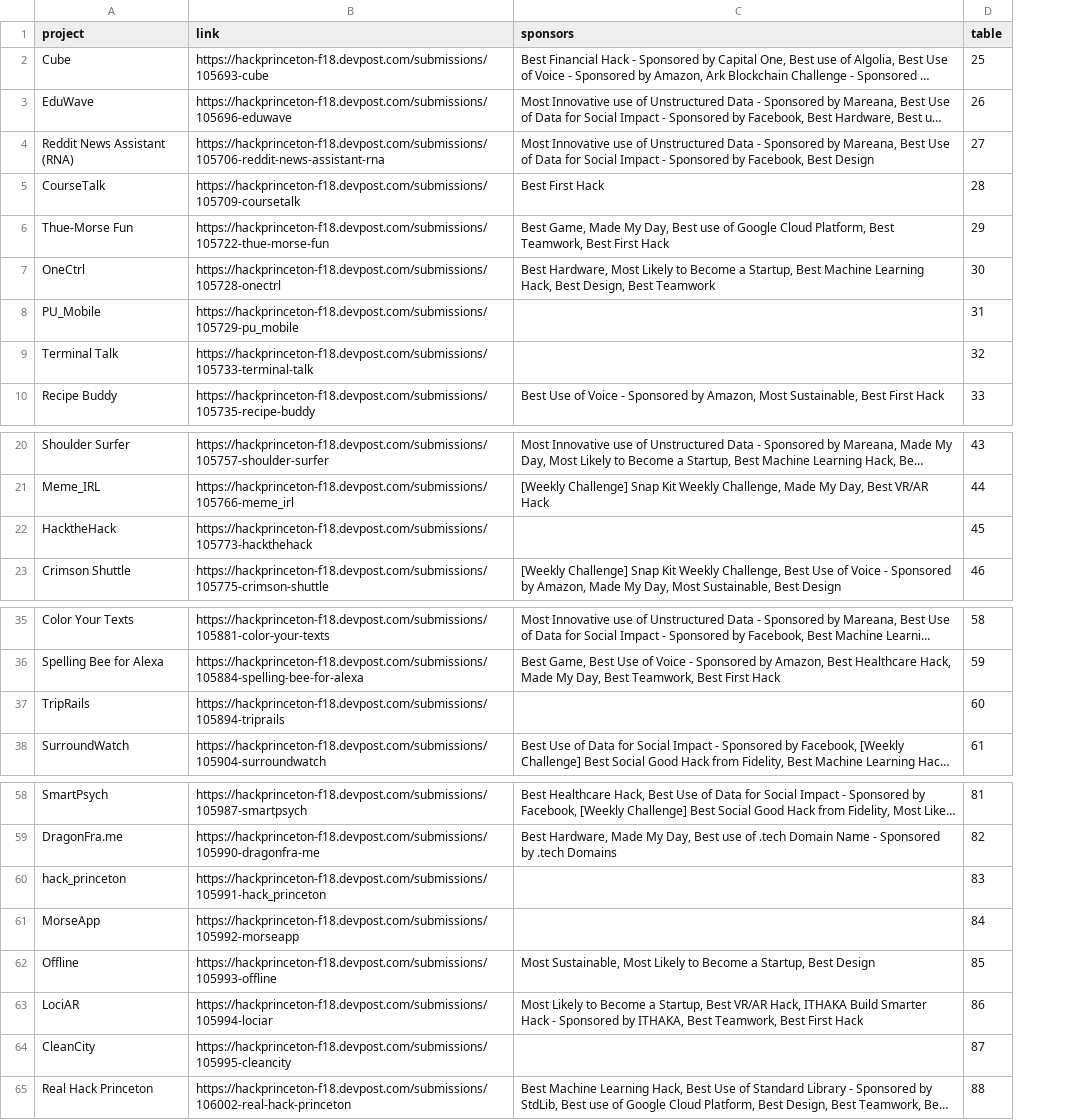
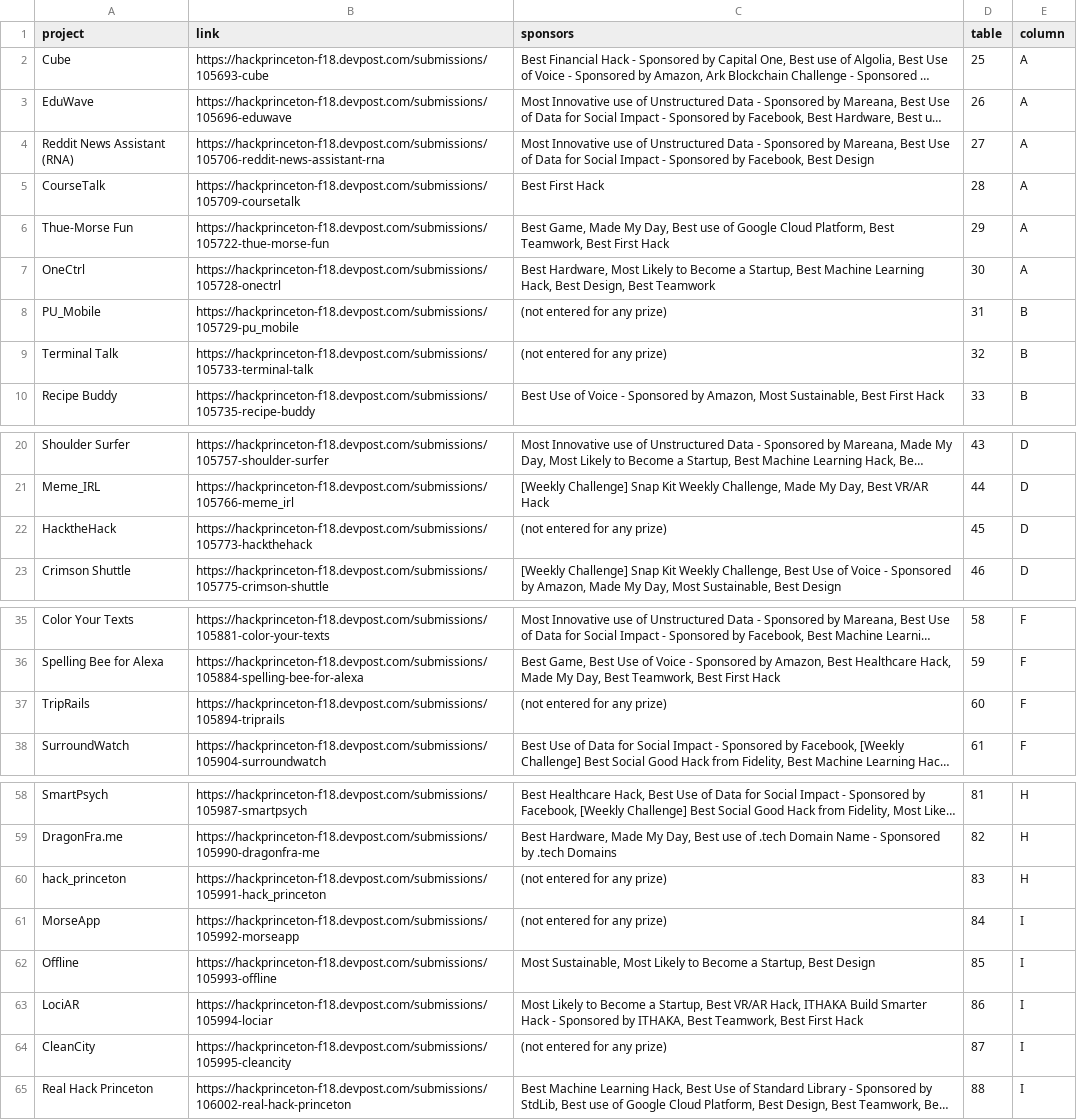
Before and after one commit to daddyv/expo, a CSV file: data/data.csv, drawn as a sheet; only a part is shown, gaps mark what is left out; long unchanged cells end in …; the diff names each change by its address in the sheet, - before the commit and + after, or states it on an @@ line.

```diff
--- a/data/data.csv
+++ b/data/data.csv
+column E (column), rows 2-10: A | A | A | A | A | A | B | B | B; rows 20-23: all D; rows 35-38: all F; rows 58-65: H | H | H | I | I | I | I | I
-C8:C9 (sponsors): (empty)
+C8:C9 (sponsors): (not entered for any prize)
-C22 (sponsors): (empty)
+C22 (sponsors): (not entered for any prize)
-C37 (sponsors): (empty)
+C37 (sponsors): (not entered for any prize)
-C60:C61 (sponsors): (empty)
+C60:C61 (sponsors): (not entered for any prize)
-C64 (sponsors): (empty)
+C64 (sponsors): (not entered for any prize)
```
Also changed, not shown: 5 other files.
